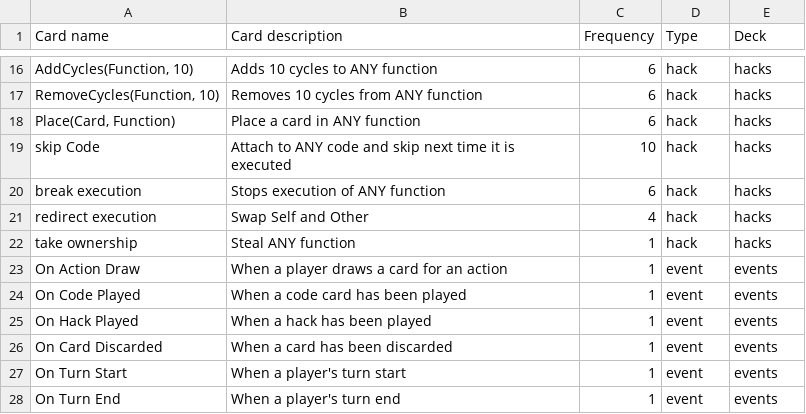
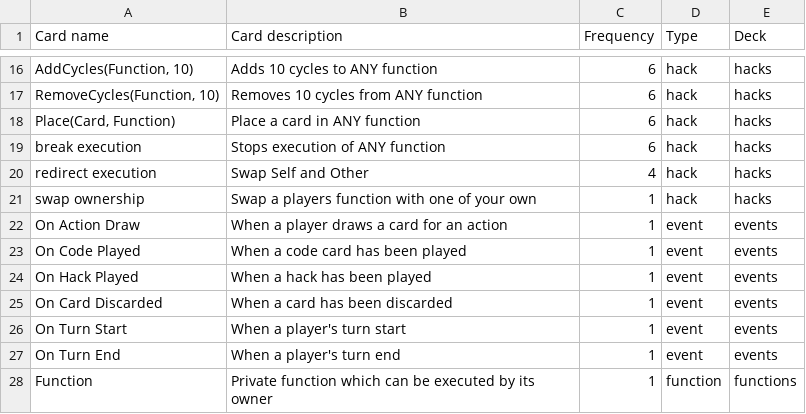
Before and after one commit to MechaGK/CodeOfCardsPrint, a TSV file: data/cards.tsv, drawn as a sheet; only a part is shown, gaps mark what is left out.

Commit message:
Updated rules, colors and deck is now filled out

```diff
--- a/data/cards.tsv
+++ b/data/cards.tsv
@@ -18,6 +18,5 @@ RemoveCycles(Function, 10)	Removes 10 cycles from ANY function	6	hack	hacks
 Place(Card, Function)	Place a card in ANY function	6	hack	hacks
-skip Code	Attach to ANY code and skip next time it is executed	10	hack	hacks
 break execution	Stops execution of ANY function	6	hack	hacks
 redirect execution	Swap Self and Other	4	hack	hacks
-take ownership	Steal ANY function	1	hack	hacks
+swap ownership	Swap a players function with one of your own	1	hack	hacks
 On Action Draw	When a player draws a card for an action	1	event	events
@@ -28 +27,2 @@ On Turn Start	When a player's turn start	1	event	events
 On Turn End	When a player's turn end	1	event	events
+Function	Private function which can be executed by its owner	1	function	functions
```
Also changed, not shown: 4 other files.
